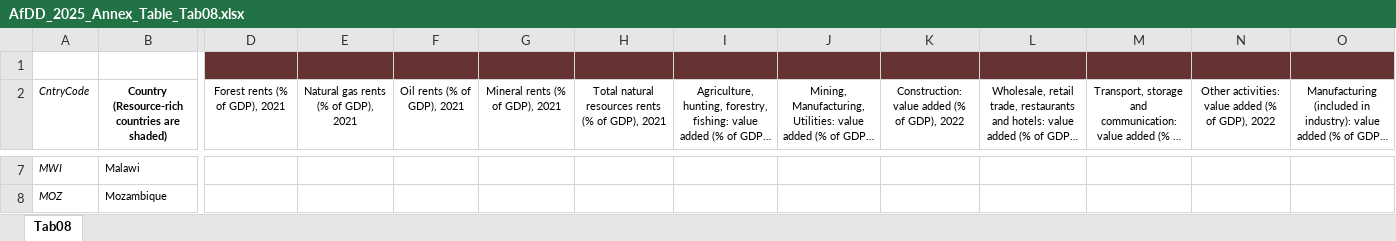
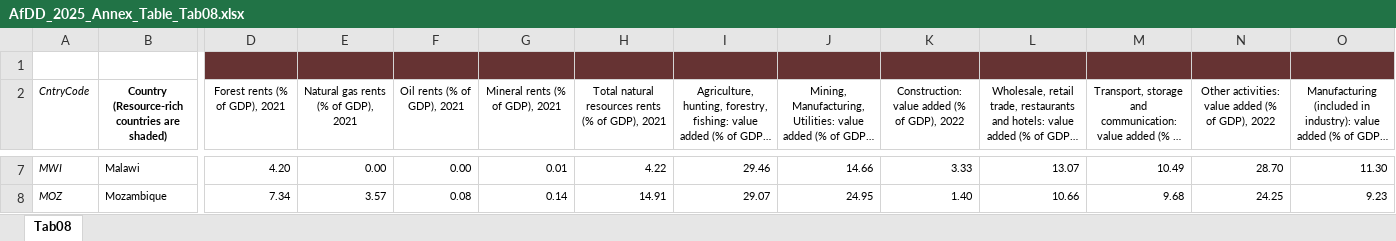
Before and after one commit to AfDD-DDAf/AfDD-DDAf-2025, an Excel workbook: AfDD_2025_Annex_Table_Tab08.xlsx, sheet Tab08, drawn as a sheet; only a part is shown, gaps mark what is left out; long unchanged cells end in …; values as stored, in another font and other column widths than the file's, no borders; the diff covers the shown part only; the diff names each change by its address in the sheet, - before the commit and + after, or states it on an @@ line.

```diff
--- a/AfDD_2025_Annex_Table_Tab08.xlsx (sheet Tab08)
+++ b/AfDD_2025_Annex_Table_Tab08.xlsx (sheet Tab08)
-D7 (Forest rents (% of GDP), 2021): (empty)
+D7 (Forest rents (% of GDP), 2021): 4.20
-E7: (empty)
+E7: 0.00
-F7 (Oil rents (% of GDP), 2021): (empty)
+F7 (Oil rents (% of GDP), 2021): 0.00
-G7 (Mineral rents (% of GDP), 2021): (empty)
+G7 (Mineral rents (% of GDP), 2021): 0.01
-H7: (empty)
+H7: 4.22
-I7: (empty)
+I7: 29.46
-J7: (empty)
+J7: 14.66
-K7: (empty)
+K7: 3.33
-L7: (empty)
+L7: 13.07
-M7: (empty)
+M7: 10.49
-N7: (empty)
+N7: 28.70
-O7: (empty)
+O7: 11.30
-D8 (Forest rents (% of GDP), 2021): (empty)
+D8 (Forest rents (% of GDP), 2021): 7.34
-E8: (empty)
+E8: 3.57
-F8 (Oil rents (% of GDP), 2021): (empty)
+F8 (Oil rents (% of GDP), 2021): 0.08
-G8 (Mineral rents (% of GDP), 2021): (empty)
+G8 (Mineral rents (% of GDP), 2021): 0.14
-H8: (empty)
+H8: 14.91
-I8: (empty)
+I8: 29.07
-J8: (empty)
+J8: 24.95
-K8: (empty)
+K8: 1.40
-L8: (empty)
+L8: 10.66
-M8: (empty)
+M8: 9.68
-N8: (empty)
+N8: 24.25
-O8: (empty)
+O8: 9.23
```
Also changed, not shown: 1608 edited cells, cell formats and merged cells elsewhere in this sheet, AfDD_2025_Annex_Table_Tab02.xlsx, AfDD_2025_Annex_Table_Tab03.xlsx, 13 other files.
